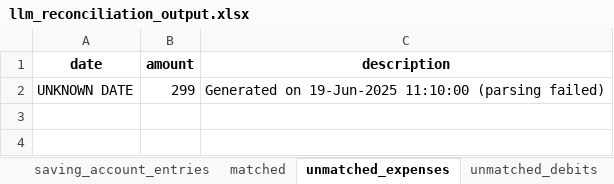
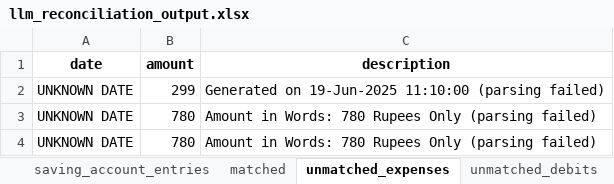
Before and after one commit to shaibinkb16/Paci_Backend, an Excel workbook: llm_reconciliation_output.xlsx, sheet unmatched_expenses, drawn as a sheet; values as stored, in another font and other column widths than the file's, no borders; the diff names each change by its address in the sheet, - before the commit and + after, or states it on an @@ line.

```diff
--- a/llm_reconciliation_output.xlsx (sheet unmatched_expenses)
+++ b/llm_reconciliation_output.xlsx (sheet unmatched_expenses)
+row 3: UNKNOWN DATE | 780 | Amount in Words: 780 Rupees Only (parsing failed)
+row 4: UNKNOWN DATE | 780 | Amount in Words: 780 Rupees Only (parsing failed)
```
Also changed, not shown: sheet expense_bills, llm_invoice_reconciliation.xlsx, 4 other files.
